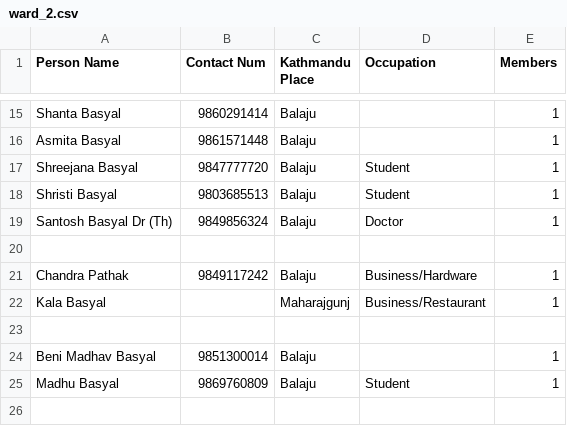
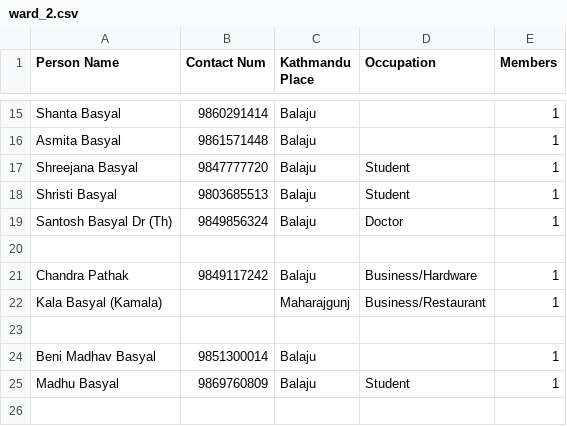
Before and after one commit to bishnusyangja/Malunga_Kathmandu_Sewa_Samaj, a CSV file: ward_2.csv, drawn as a sheet; only a part is shown, gaps mark what is left out.

Commit message:
fix

```diff
--- a/ward_2.csv
+++ b/ward_2.csv
@@ -21,3 +21,3 @@ Santosh Basyal Dr (Th), 9849856324, Balaju, Doctor, 1
 Chandra Pathak, 9849117242, Balaju, Business/Hardware, 1
-Kala Basyal, , Maharajgunj, Business/Restaurant, 1
+Kala Basyal (Kamala), , Maharajgunj, Business/Restaurant, 1
 
```
